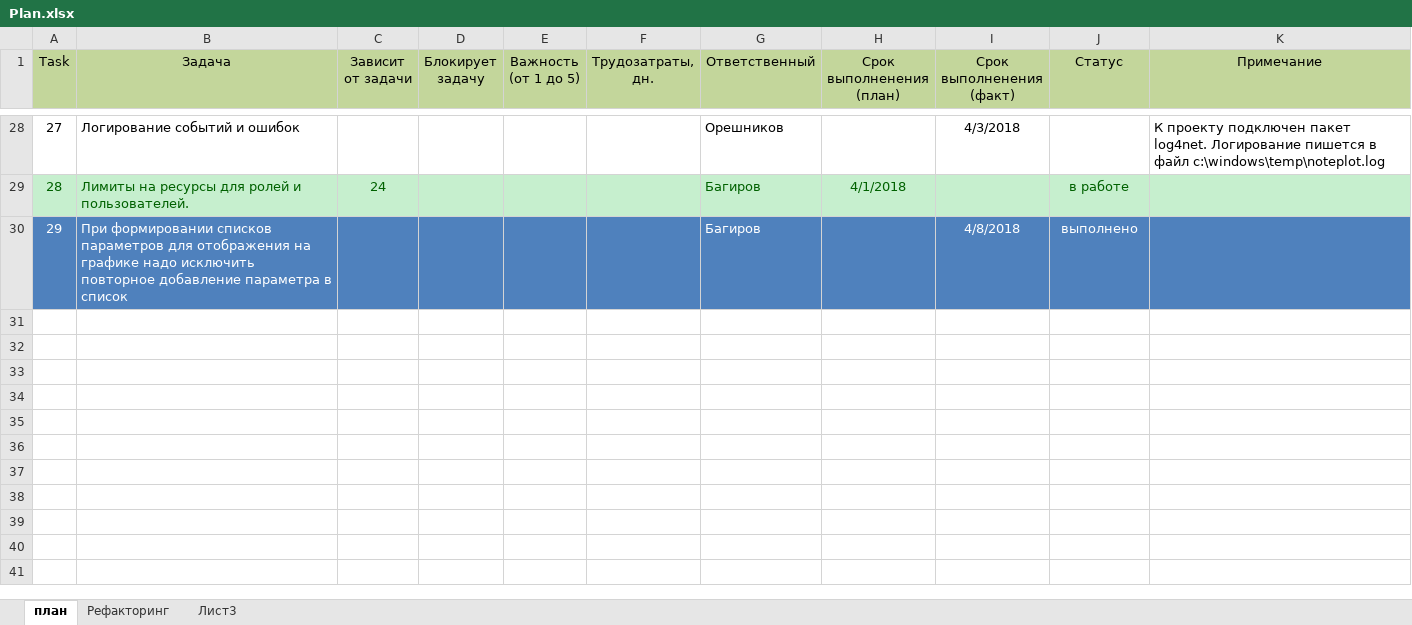
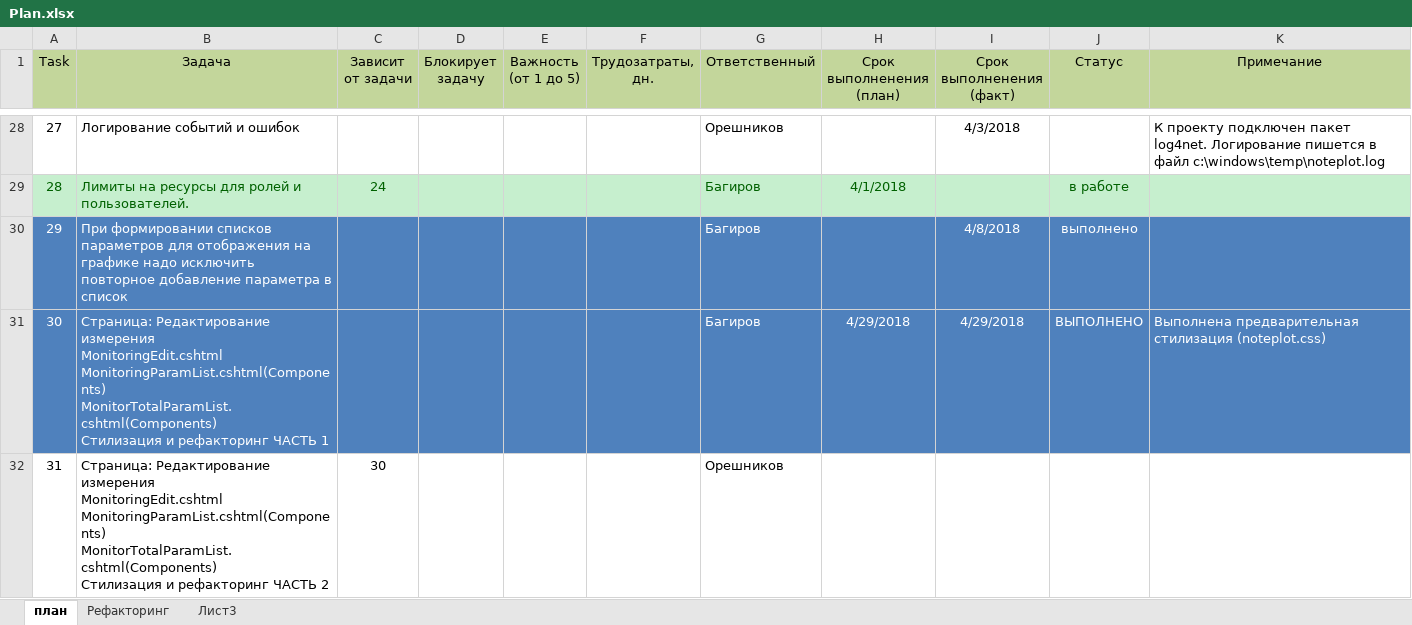
Before and after one commit to noteplot/website, an Excel workbook: Plan.xlsx, sheet план, drawn as a sheet; only a part is shown, gaps mark what is left out; values as stored, in another font and other column widths than the file's, no borders; ↵ is a line break in a cell; the diff names each change by its address in the sheet, - before the commit and + after, or states it on an @@ line.

Commit message:
task 30

```diff
--- a/Plan.xlsx (sheet план)
+++ b/Plan.xlsx (sheet план)
+row 31: 30 | Страница: Редактирование измерения ↵ MonitoringEdit.cshtml ↵ MonitoringParamList.cshtml(Components) ↵ MonitorTotalParamList.cshtml(Components) ↵ Стилизация и рефакторинг ЧАСТЬ 1 |  |  |  |  | Багиров | 4/29/2018 | 4/29/2018 | ВЫПОЛНЕНО | Выполнена предварительная стилизация (noteplot.css)
+row 32: 31 | Страница: Редактирование измерения ↵ MonitoringEdit.cshtml ↵ MonitoringParamList.cshtml(Components) ↵ MonitorTotalParamList.cshtml(Components) ↵ Стилизация и рефакторинг ЧАСТЬ 2 | 30 |  |  |  | Орешников
```
Also changed, not shown: 1 other file.
